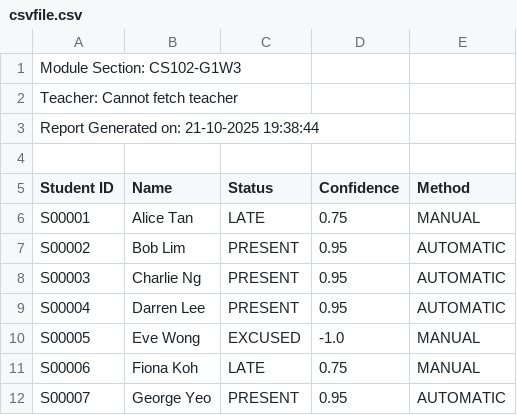
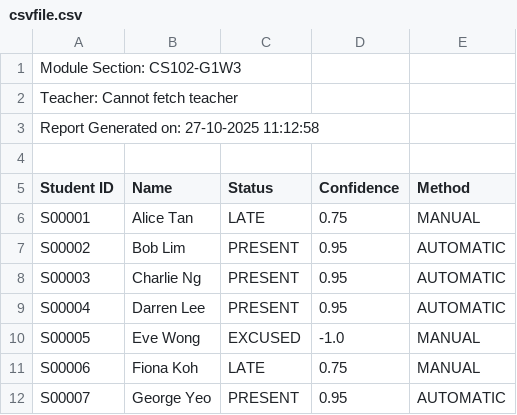
Before and after one commit to tiongg/cs102-proj, a CSV file: attendence/src/main/java/g1t1/testing/outputs/csvfile.csv, drawn as a sheet.

Commit message:
feat: generates XLSX report

```diff
--- a/attendence/src/main/java/g1t1/testing/outputs/csvfile.csv
+++ b/attendence/src/main/java/g1t1/testing/outputs/csvfile.csv
@@ -2,3 +2,3 @@
 "Teacher: Cannot fetch teacher"
-"Report Generated on: 21-10-2025 19:38:44"
+"Report Generated on: 27-10-2025 11:12:58"
 
```
Also changed, not shown: 3 other files.
